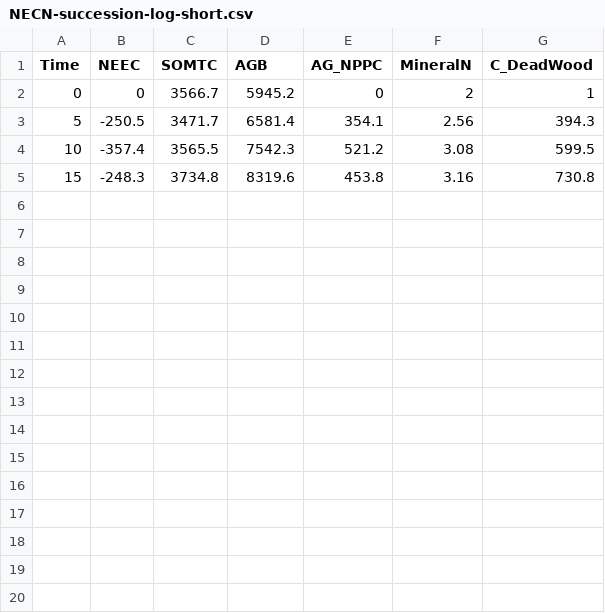
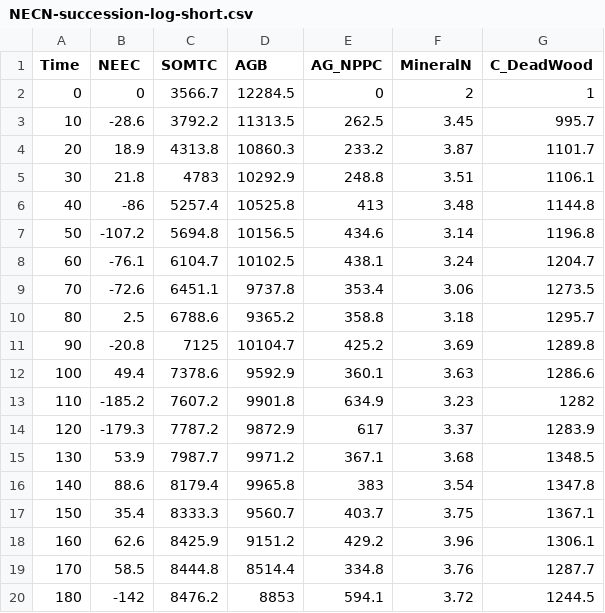
Before and after one commit to LANDIS-II-Foundation/Project-Southern-Apps-History, a CSV file: LANDIS_Sapps_PracticeLandscape_2_19/NECN-succession-log-short.csv, drawn as a sheet; only a part is shown; the diff covers the shown part only.

```diff
--- a/LANDIS_Sapps_PracticeLandscape_2_19/NECN-succession-log-short.csv
+++ b/LANDIS_Sapps_PracticeLandscape_2_19/NECN-succession-log-short.csv
@@ -1,5 +1,20 @@
 Time,NEEC,SOMTC,AGB,AG_NPPC,MineralN,C_DeadWood,
-0, 0, 3566.7, 5945.2, 0, 2, 1,
-5, -250.5, 3471.7, 6581.4, 354.1, 2.56, 394.3,
-10, -357.4, 3565.5, 7542.3, 521.2, 3.08, 599.5,
-15, -248.3, 3734.8, 8319.6, 453.8, 3.16, 730.8,
+0, 0, 3566.7, 12284.5, 0, 2, 1,
+10, -28.6, 3792.2, 11313.5, 262.5, 3.45, 995.7,
+20, 18.9, 4313.8, 10860.3, 233.2, 3.87, 1101.7,
+30, 21.8, 4783, 10292.9, 248.8, 3.51, 1106.1,
+40, -86, 5257.4, 10525.8, 413, 3.48, 1144.8,
+50, -107.2, 5694.8, 10156.5, 434.6, 3.14, 1196.8,
+60, -76.1, 6104.7, 10102.5, 438.1, 3.24, 1204.7,
+70, -72.6, 6451.1, 9737.8, 353.4, 3.06, 1273.5,
+80, 2.5, 6788.6, 9365.2, 358.8, 3.18, 1295.7,
+90, -20.8, 7125, 10104.7, 425.2, 3.69, 1289.8,
+100, 49.4, 7378.6, 9592.9, 360.1, 3.63, 1286.6,
+110, -185.2, 7607.2, 9901.8, 634.9, 3.23, 1282,
+120, -179.3, 7787.2, 9872.9, 617, 3.37, 1283.9,
+130, 53.9, 7987.7, 9971.2, 367.1, 3.68, 1348.5,
+140, 88.6, 8179.4, 9965.8, 383, 3.54, 1347.8,
+150, 35.4, 8333.3, 9560.7, 403.7, 3.75, 1367.1,
+160, 62.6, 8425.9, 9151.2, 429.2, 3.96, 1306.1,
+170, 58.5, 8444.8, 8514.4, 334.8, 3.76, 1287.7,
+180, -142, 8476.2, 8853, 594.1, 3.72, 1244.5,
```
Also changed, not shown: 7 added rows elsewhere in this file, LANDIS_Sapps_PracticeLandscape_2_19/Climate-annual-log.csv, 11 other files.
